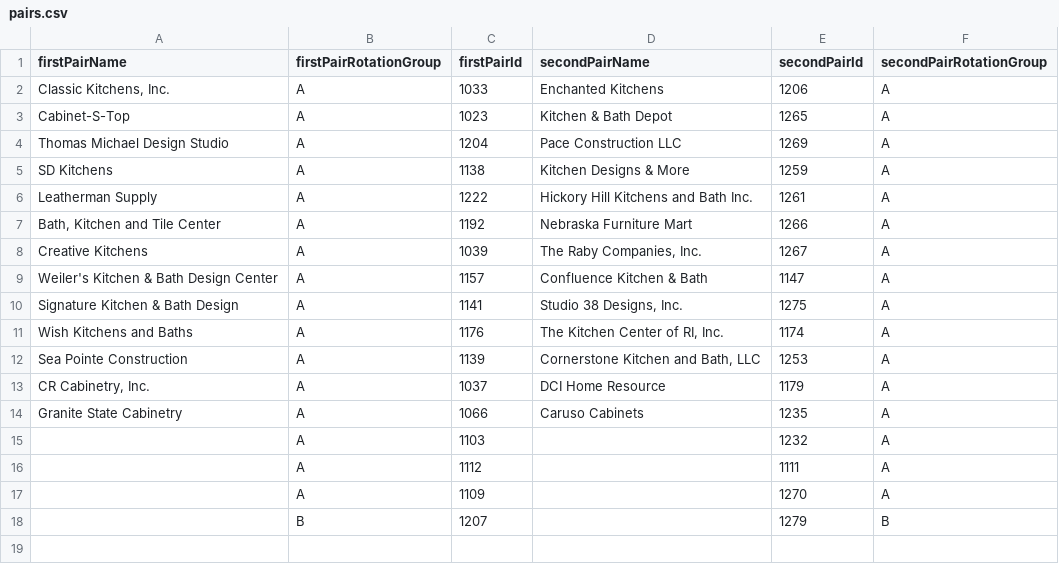
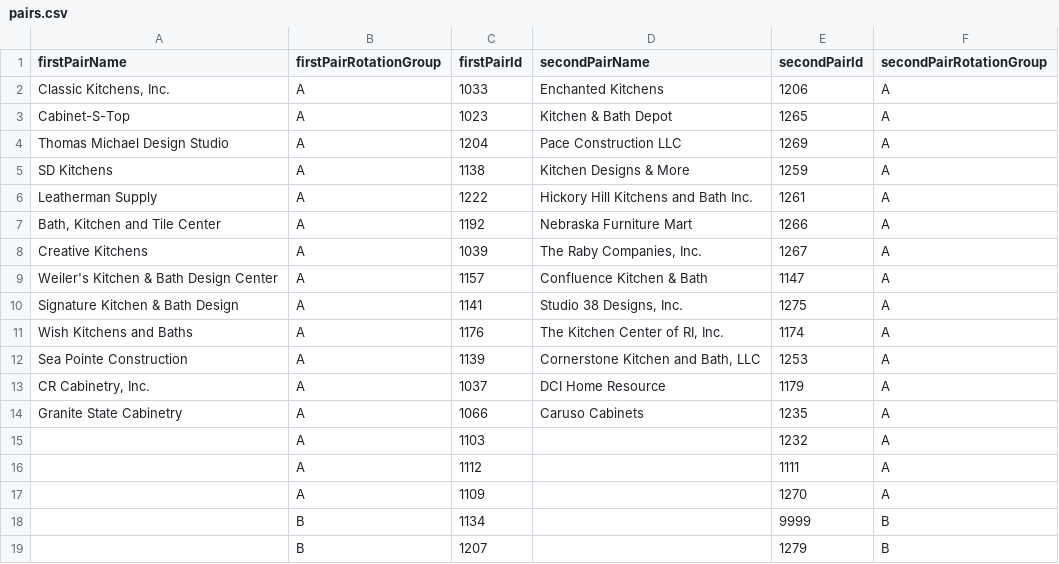
Before and after one commit to jesseflorig/rotations-generator, a CSV file: src/data/pairs.csv, drawn as a sheet; the diff names each change by its address in the sheet, - before the commit and + after, or states it on an @@ line.

```diff
--- a/src/data/pairs.csv
+++ b/src/data/pairs.csv
+row 18:  | B | 1134 |  | 9999 | B
```
Also changed, not shown: src/data/members.csv, 2 other files.
